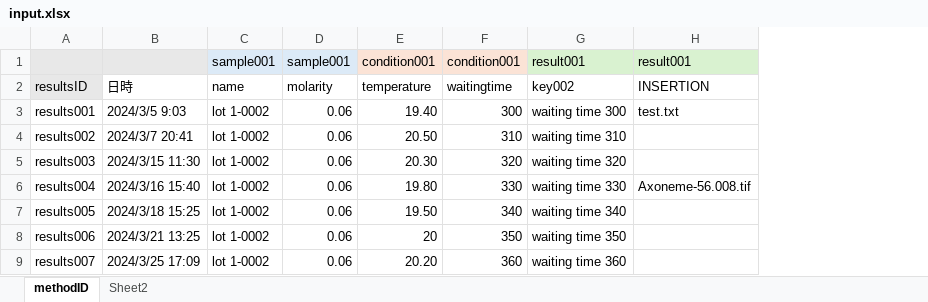
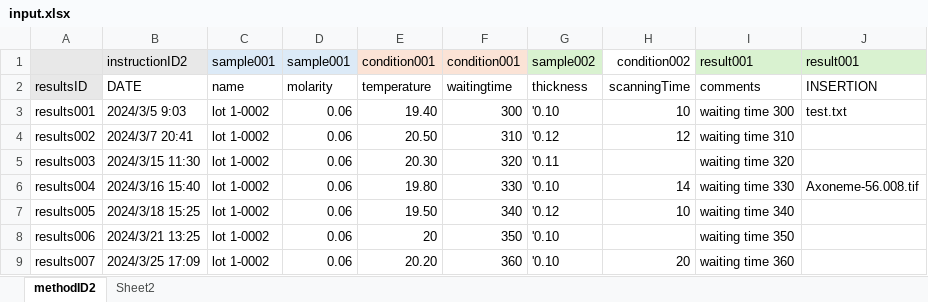
Before and after one commit to MaiMLFileHandlingPrograms/Excel2ResultandEventMaiML, an Excel workbook: INPUT/excel/input.xlsx, sheet methodID2, drawn as a sheet; values as stored, in another font and other column widths than the file's, no borders; addresses are those after the commit; the diff names each change by its address in the sheet, - before the commit and + after, or states it on an @@ line.

Commit message:
Add files via upload

```diff
--- a/INPUT/excel/input.xlsx (sheet methodID2)
+++ b/INPUT/excel/input.xlsx (sheet methodID2)
-sheet tab: methodID
+sheet tab: methodID2
+column G, rows 1-9: sample002 | thickness | '0.10 | '0.12 | '0.11 | '0.10 | '0.12 | '0.10 | '0.10
+column H, rows 1-9: condition002 | scanningTime | 10 | 12 |  | 14 | 10 |  | 20
-B1: (empty)
+B1: instructionID2
-B2: 日時
+B2: DATE
-I2: key002
+I2: comments
```
